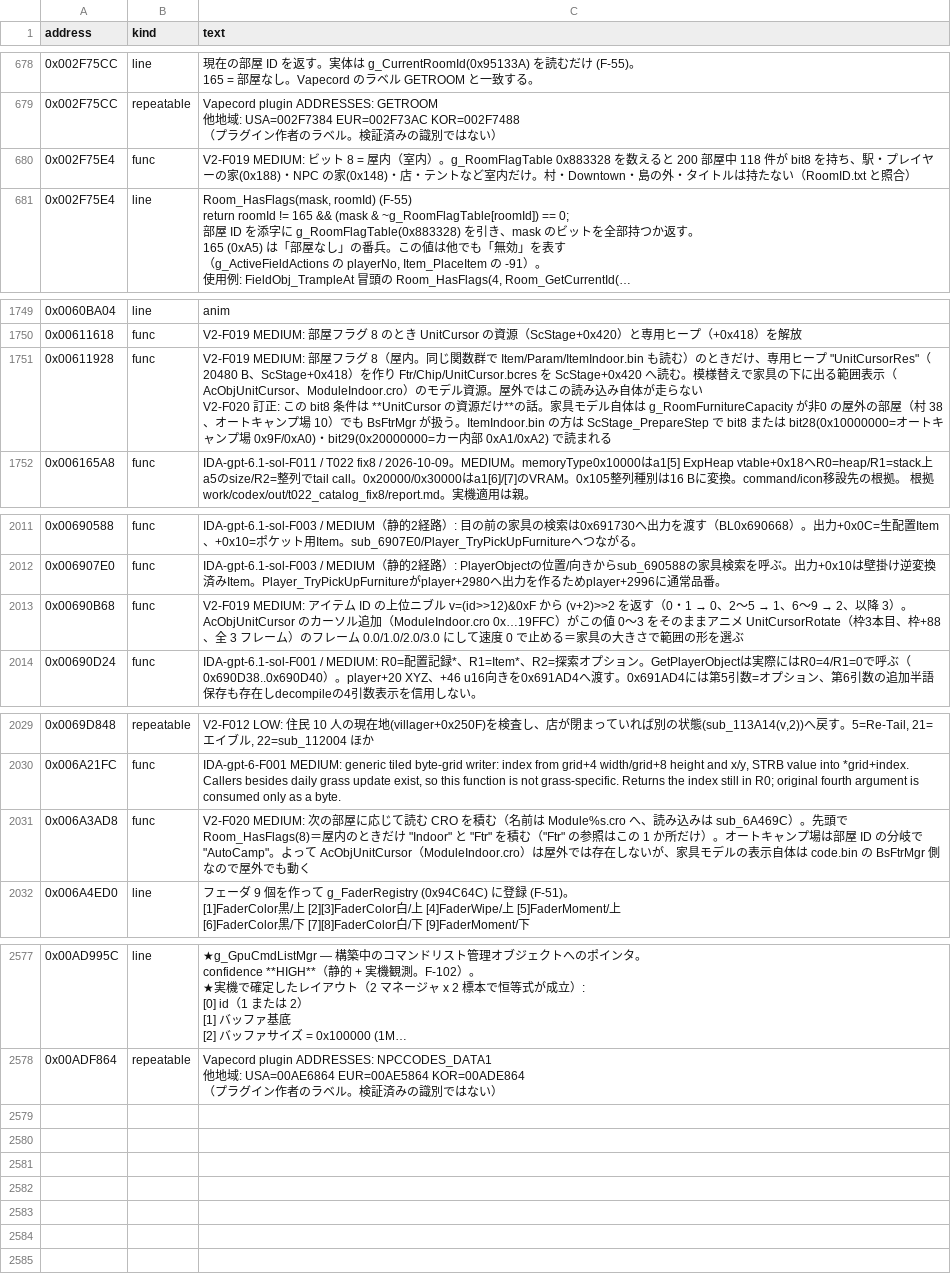
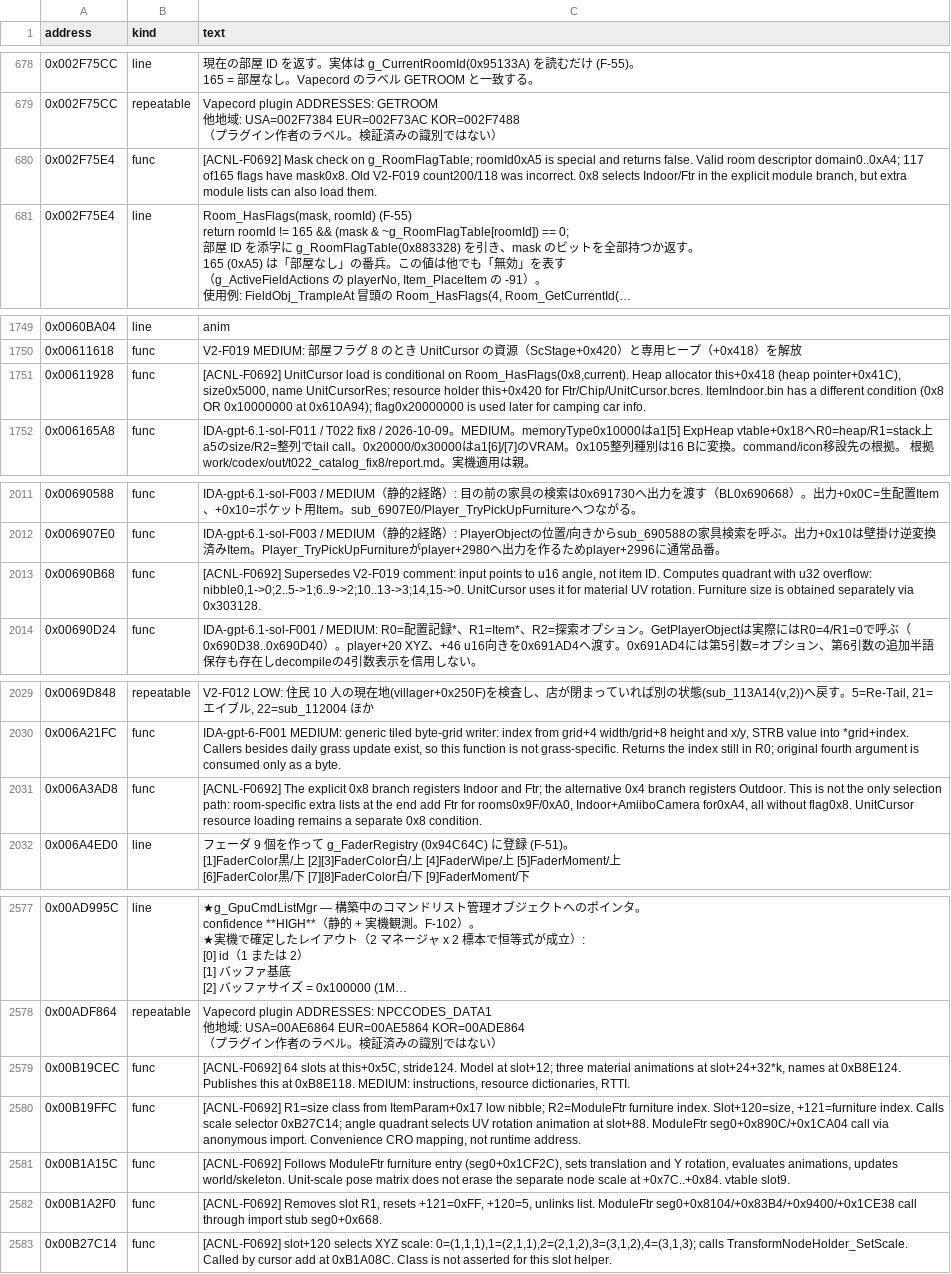
Before and after one commit to yak9909/ac3ds-re, a CSV file: symbols/acnl_jpn_v15/comments.csv, drawn as a sheet; only a part is shown, gaps mark what is left out; long unchanged cells end in …; ↵ is a line break in a cell; the diff covers the shown part only; the diff names each change by its address in the sheet, - before the commit and + after, or states it on an @@ line.

```diff
--- a/symbols/acnl_jpn_v15/comments.csv
+++ b/symbols/acnl_jpn_v15/comments.csv
-C680 (text): V2-F019 MEDIUM: ビット 8 = 屋内（室内）。g_RoomFlagTable 0x883328 を数えると 200 部屋中 118 件が bit8 を持ち、駅・プレイヤーの家(0x188)・NPC の家(0x148)・店・テントなど室内だけ。村・Downtown・島の外・タイトルは持たない（RoomID.txt と照合）
+C680 (text): [ACNL-F0692] Mask check on g_RoomFlagTable; roomId0xA5 is special and returns false. Valid room descriptor domain0..0xA4; 117 of165 flags have mask0x8. Old V2-F019 count200/118 was incorrect. 0x8 selects Indoor/Ftr in the explicit module branch, but extra module lists can also load them.
-C1751 (text): V2-F019 MEDIUM: 部屋フラグ 8（屋内。同じ関数群で Item/Param/ItemIndoor.bin も読む）のときだけ、専用ヒープ "UnitCursorRes"（20480 B、ScStage+0x418）を作り Ftr/Chip/UnitCursor.bcres を ScStage+0x420 へ読む。模様替えで家具の下に出る範囲表示（AcObjUnitCursor、ModuleIndoor.cro）のモデル資源。屋外ではこの読み込み自体が走らない ↵ V2-F020 訂正: この bit8 条件は **UnitCursor の資源だけ**の話。家具モデル自体は g_RoomFurnitureCapacity が非0 の屋外の部屋（村 38、オートキャンプ場 10）でも BsFtrMgr が扱う。ItemIndoor.bin の方は ScStage_PrepareStep で bit8 または bit28(0x10000000=オートキャンプ場 0x9F/0xA0)・bit29(0x20000000=カー内部 0xA1/0xA2) で読まれる
+C1751 (text): [ACNL-F0692] UnitCursor load is conditional on Room_HasFlags(0x8,current). Heap allocator this+0x418 (heap pointer+0x41C), size0x5000, name UnitCursorRes; resource holder this+0x420 for Ftr/Chip/UnitCursor.bcres. ItemIndoor.bin has a different condition (0x8 OR 0x10000000 at 0x610A94); flag0x20000000 is used later for camping car info.
@@ C2013 (text): V2-F019 MEDIUM: アイテム ID の上位ニブル v=(id>>12)&0xF から (v+2)>>2 を返す（0・1 → 0、2〜5 → 1、6〜9 → 2、以降 3）。AcObjUnitCursor のカーソル追加（ModuleIndoor.cro 0x…19FFC）がこの値 0〜3 をそのままアニメ UnitCursorRotate（枠3本目、枠+88、全 3 フレーム）のフレーム 0.0/1.0/2.0/3.0 にして速度 0 で止める＝家具の大きさで範囲の形を選ぶ → [ACNL-F0692] Supersedes V2-F019 comment: input points to u16 angle, not item ID. Computes quadrant with u32 overflow: nibble0,1->0;2..5->1;6..9->2;10..13->3;14,15->0. UnitCursor uses it for material UV rotation. Furniture size is obtained separately via 0x303128. @@
-C2031 (text): V2-F020 MEDIUM: 次の部屋に応じて読む CRO を積む（名前は Module%s.cro へ、読み込みは sub_6A469C）。先頭で Room_HasFlags(8)＝屋内のときだけ "Indoor" と "Ftr" を積む（"Ftr" の参照はこの 1 か所だけ）。オートキャンプ場は部屋 ID の分岐で "AutoCamp"。よって AcObjUnitCursor（ModuleIndoor.cro）は屋外では存在しないが、家具モデルの表示自体は code.bin の BsFtrMgr 側なので屋外でも動く
+C2031 (text): [ACNL-F0692] The explicit 0x8 branch registers Indoor and Ftr; the alternative 0x4 branch registers Outdoor. This is not the only selection path: room-specific extra lists at the end add Ftr for rooms0x9F/0xA0, Indoor+AmiiboCamera for0xA4, all without flag0x8. UnitCursor resource loading remains a separate 0x8 condition.
+row 2579: 0x00B19CEC | func | [ACNL-F0692] 64 slots at this+0x5C, stride124. Model at slot+12; three material animations at slot+24+32*k, names at 0xB8E124. Publishes this at 0xB8E118. MEDIUM: instructions, resource dictionaries, RTTI.
+row 2580: 0x00B19FFC | func | [ACNL-F0692] R1=size class from ItemParam+0x17 low nibble; R2=ModuleFtr furniture index. Slot+120=size, +121=furniture index. Calls scale selector 0xB27C14; angle quadrant selects UV rotation animation at slot+88. ModuleFtr seg0+0x890C/+0x1CA04 call via anonymous import. Convenience CRO mapping, not runtime address.
+row 2581: 0x00B1A15C | func | [ACNL-F0692] Follows ModuleFtr furniture entry (seg0+0x1CF2C), sets translation and Y rotation, evaluates animations, updates world/skeleton. Unit-scale pose matrix does not erase the separate node scale at +0x7C..+0x84. vtable slot9.
+row 2582: 0x00B1A2F0 | func | [ACNL-F0692] Removes slot R1, resets +121=0xFF, +120=5, unlinks list. ModuleFtr seg0+0x8104/+0x83B4/+0x9400/+0x1CE38 call through import stub seg0+0x668.
+row 2583: 0x00B27C14 | func | [ACNL-F0692] slot+120 selects XYZ scale: 0=(1,1,1),1=(2,1,1),2=(2,1,2),3=(3,1,2),4=(3,1,3); calls TransformNodeHolder_SetScale. Called by cursor add at 0xB1A08C. Class is not asserted for this slot helper.
```
Also changed, not shown: 1 edited cell elsewhere in this file, symbols/acnl_jpn_v15/functions.csv, symbols/acnl_jpn_v15/globals.csv, 4 other files.
